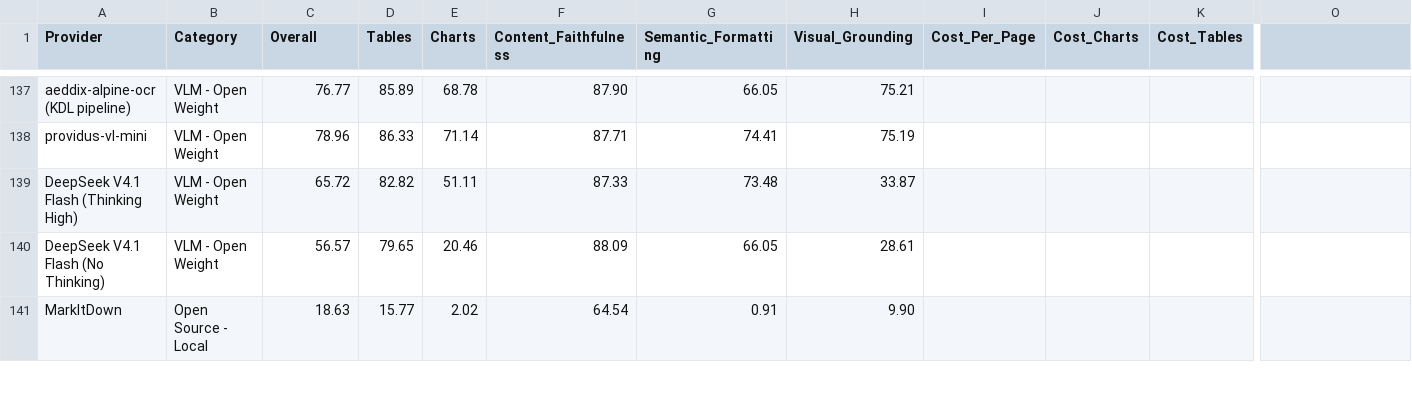
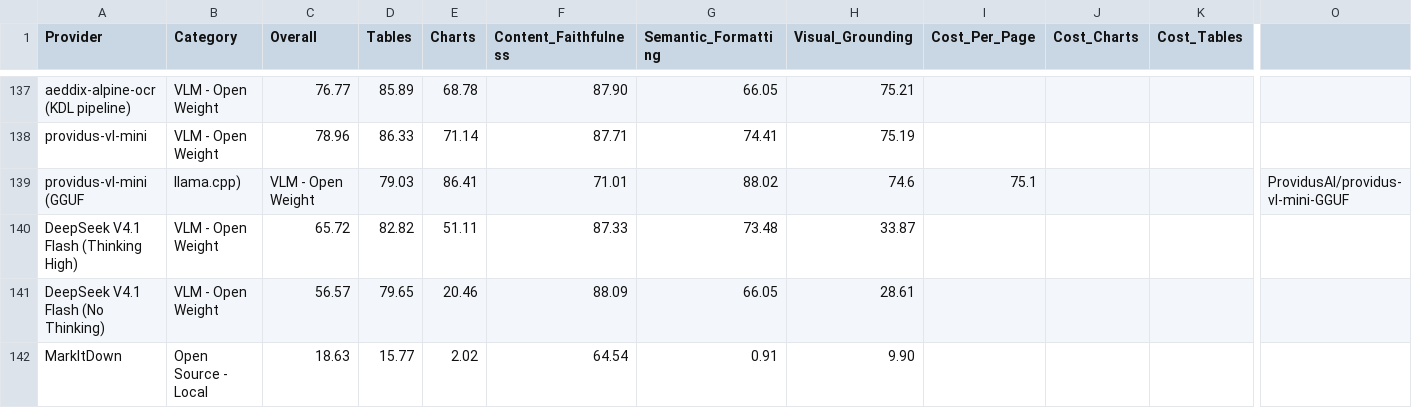
Before and after one commit to ProvidusAI/ParseBench, a CSV file: leaderboard.csv, drawn as a sheet; only a part is shown, gaps mark what is left out; rows hold the shown columns only; the diff names each change by its address in the sheet, - before the commit and + after, or states it on an @@ line.

Commit message:
docs: providus-vl-mini Option B (one GGUF model with llama.cpp) and its leaderboard row

```diff
--- a/leaderboard.csv
+++ b/leaderboard.csv
+row 139: providus-vl-mini (GGUF | llama.cpp) | VLM - Open Weight | 79.03 | 86.41 | 71.01 | 88.02 | 74.6 | 75.1 |  |  | ProvidusAI/providus-vl-mini-GGUF
```
Also changed, not shown: 1 other file.
